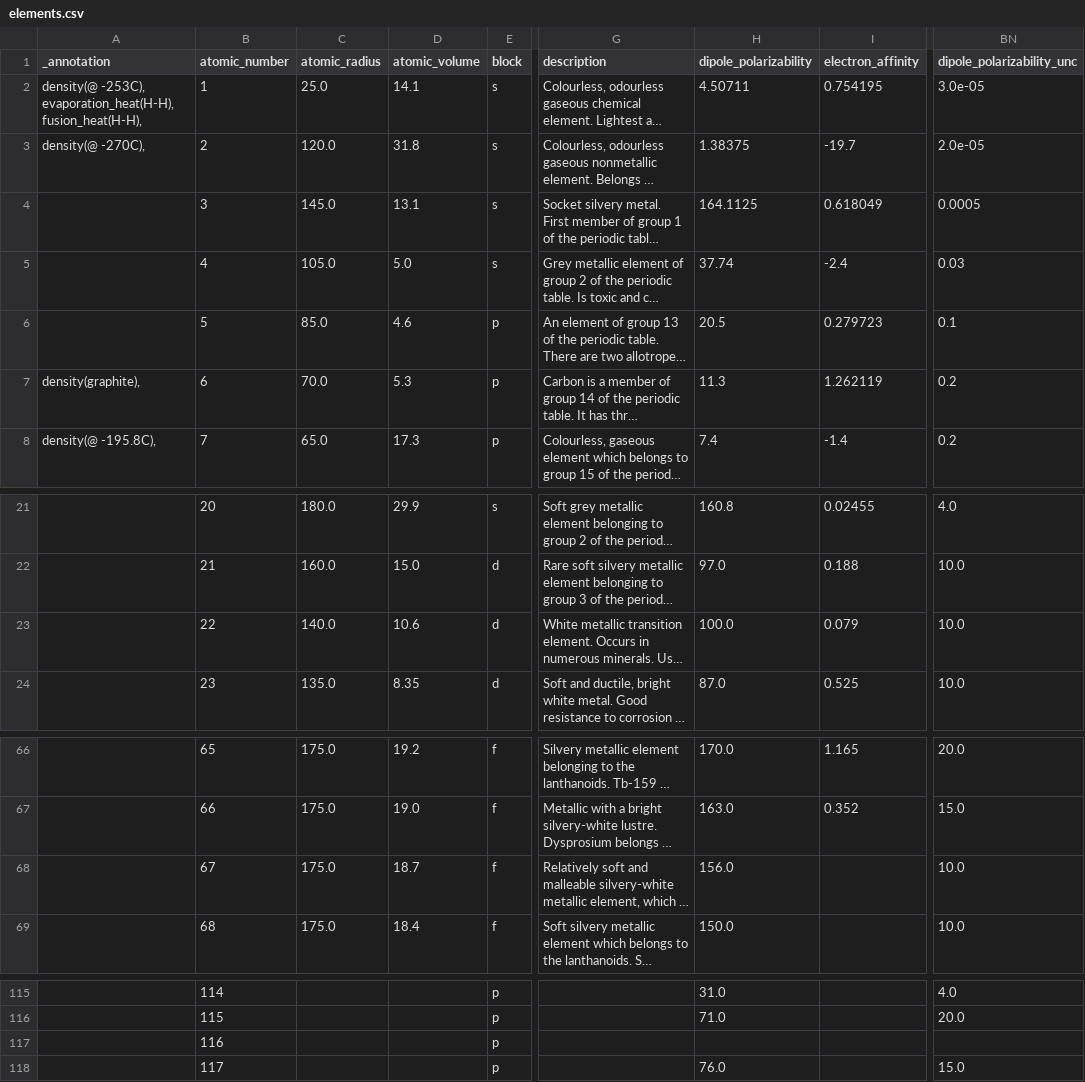
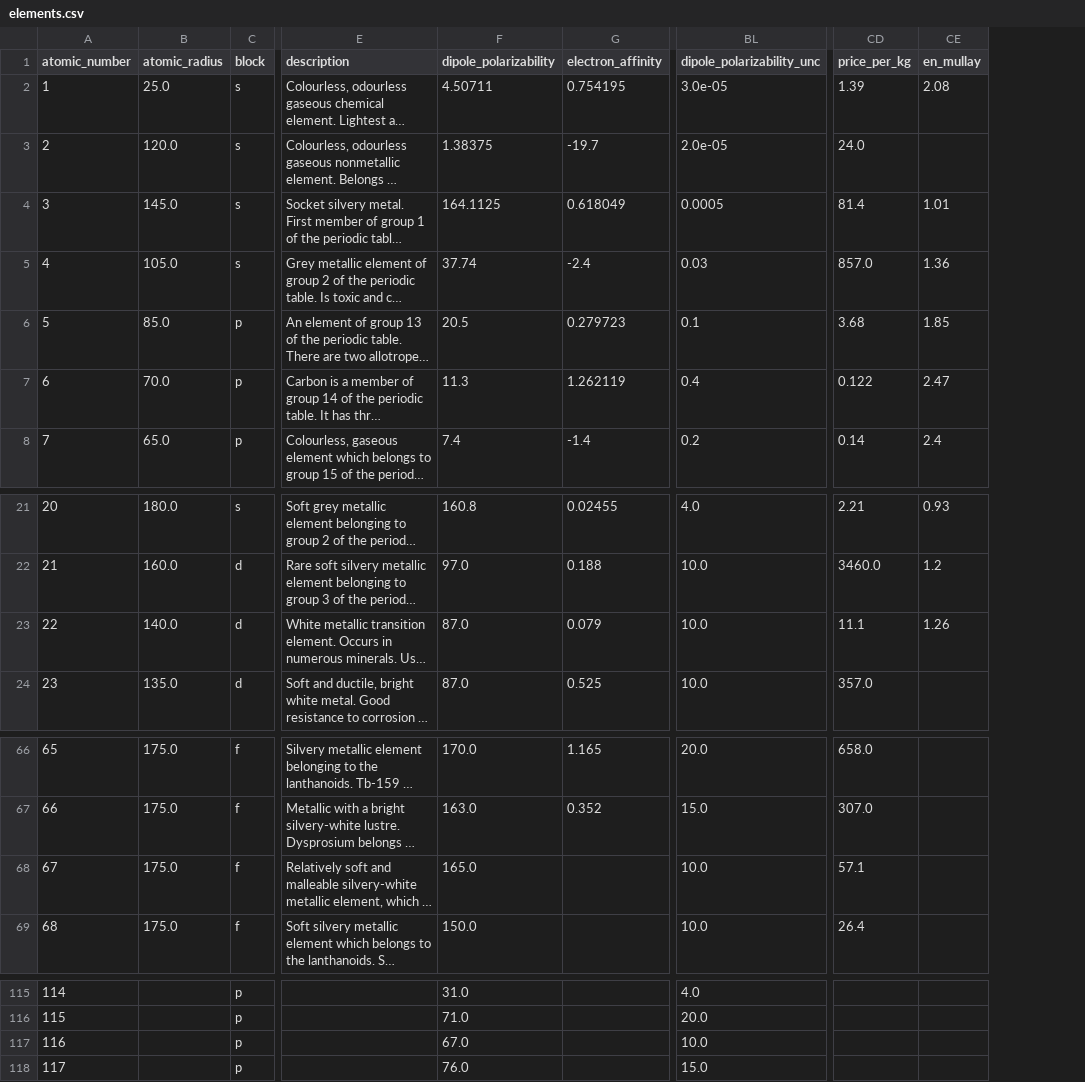
Before and after one commit to lmmentel/mendeleev-data, a CSV file: data/csv/elements.csv, drawn as a sheet; only a part is shown, gaps mark what is left out; long unchanged cells end in …; removed rows and columns are numbered as before the commit, all else as after; the diff names each change by its address in the sheet, - before the commit and + after, or states it on an @@ line.

```diff
--- a/data/csv/elements.csv
+++ b/data/csv/elements.csv
-column A (_annotation), rows 2-8: density(@ -253C), evaporation_heat(H-H), fusion_heat(H-H), | density(@ -270C), |  |  |  | density(graphite), | density(@ -195.8C),
-column D (atomic_volume), rows 2-8: 14.1 | 31.8 | 13.1 | 5.0 | 4.6 | 5.3 | 17.3; rows 21-24: 29.9 | 15.0 | 10.6 | 8.35; rows 66-69: 19.2 | 19.0 | 18.7 | 18.4
+column CD (price_per_kg), rows 2-8: 1.39 | 24.0 | 81.4 | 857.0 | 3.68 | 0.122 | 0.14; rows 21-24: 2.21 | 3460.0 | 11.1 | 357.0; rows 66-69: 658.0 | 307.0 | 57.1 | 26.4
+column CE (en_mullay), rows 2-8: 2.08 |  | 1.01 | 1.36 | 1.85 | 2.47 | 2.4; rows 21-23: 0.93 | 1.2 | 1.26
-BL7 (dipole_polarizability_unc): 0.2
+BL7 (dipole_polarizability_unc): 0.4
-F23 (dipole_polarizability): 100.0
+F23 (dipole_polarizability): 87.0
-F68 (dipole_polarizability): 156.0
+F68 (dipole_polarizability): 165.0
-F117 (dipole_polarizability): (empty)
+F117 (dipole_polarizability): 67.0
-BL117 (dipole_polarizability_unc): (empty)
+BL117 (dipole_polarizability_unc): 10.0
```
Also changed, not shown: data/csv/propertymetadata.csv, 13 other files.
